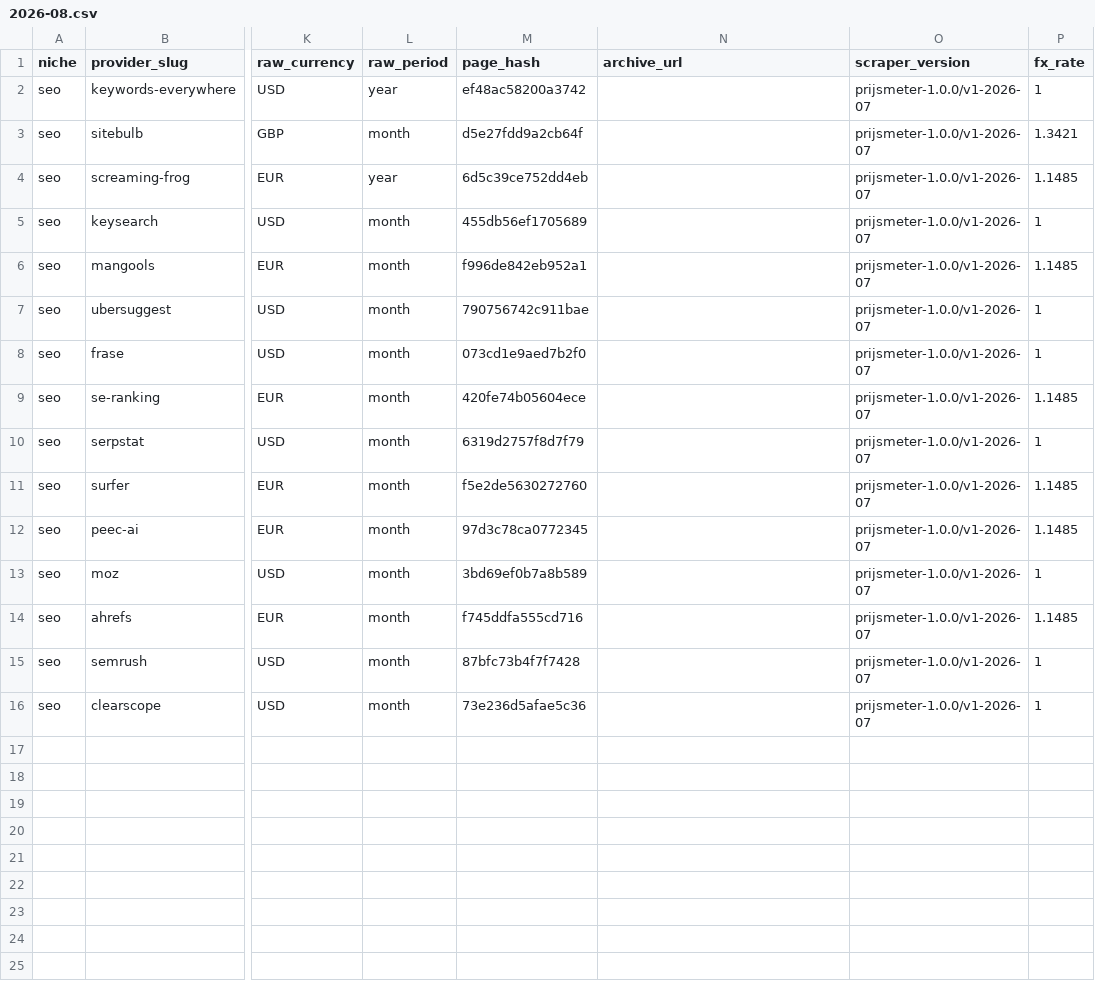
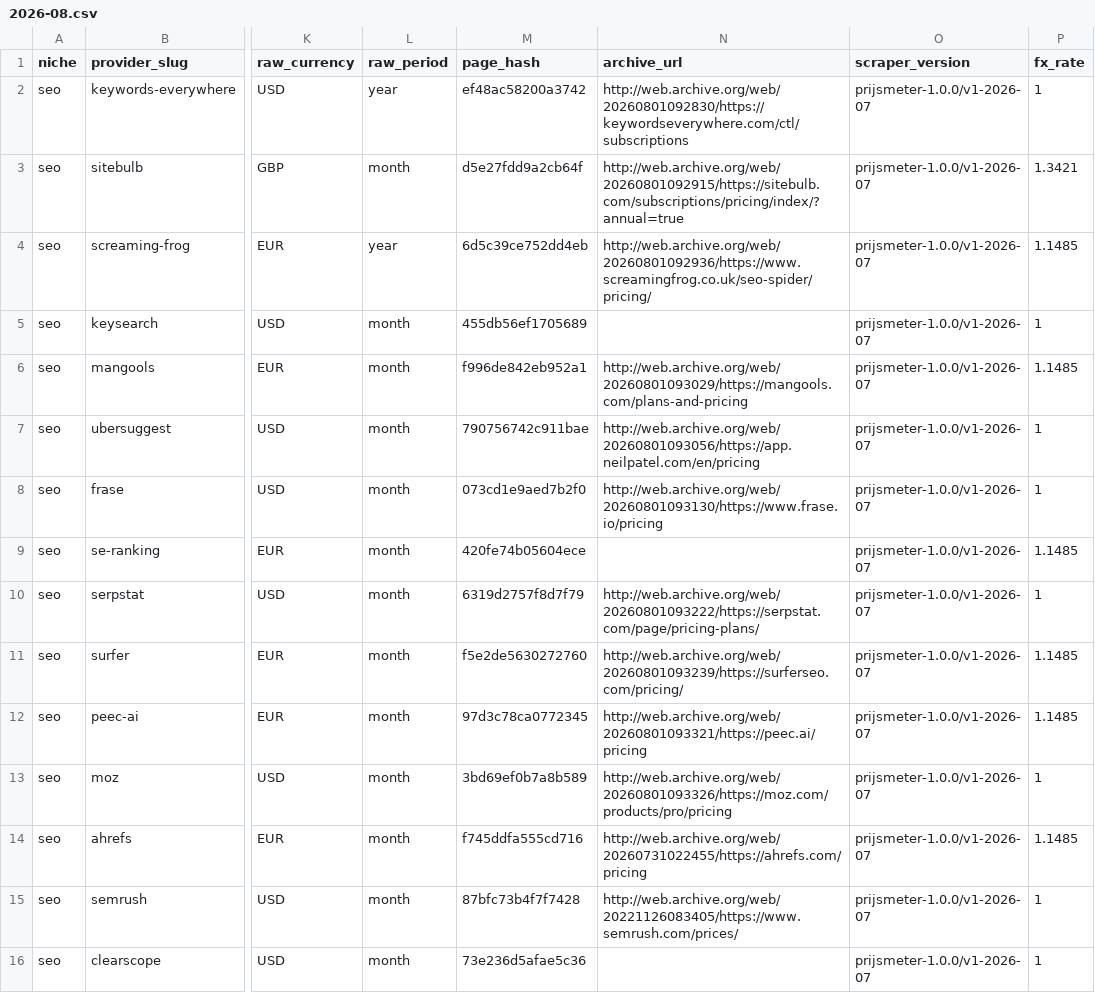
Before and after one commit to ies86/shortlist-price-index, a CSV file: data/seo/observations/2026-08.csv, drawn as a sheet; only a part is shown, gaps mark what is left out; the diff names each change by its address in the sheet, - before the commit and + after, or states it on an @@ line.

```diff
--- a/data/seo/observations/2026-08.csv
+++ b/data/seo/observations/2026-08.csv
-N2 (archive_url): (empty)
+N2 (archive_url): http://web.archive.org/web/20260801092830/https://keywordseverywhere.com/ctl/subscriptions
-N3 (archive_url): (empty)
+N3 (archive_url): http://web.archive.org/web/20260801092915/https://sitebulb.com/subscriptions/pricing/index/?annual=true
-N4 (archive_url): (empty)
+N4 (archive_url): http://web.archive.org/web/20260801092936/https://www.screamingfrog.co.uk/seo-spider/pricing/
-N6 (archive_url): (empty)
+N6 (archive_url): http://web.archive.org/web/20260801093029/https://mangools.com/plans-and-pricing
-N7 (archive_url): (empty)
+N7 (archive_url): http://web.archive.org/web/20260801093056/https://app.neilpatel.com/en/pricing
-N8 (archive_url): (empty)
+N8 (archive_url): http://web.archive.org/web/20260801093130/https://www.frase.io/pricing
-N10 (archive_url): (empty)
+N10 (archive_url): http://web.archive.org/web/20260801093222/https://serpstat.com/page/pricing-plans/
-N11 (archive_url): (empty)
+N11 (archive_url): http://web.archive.org/web/20260801093239/https://surferseo.com/pricing/
-N12 (archive_url): (empty)
+N12 (archive_url): http://web.archive.org/web/20260801093321/https://peec.ai/pricing
-N13 (archive_url): (empty)
+N13 (archive_url): http://web.archive.org/web/20260801093326/https://moz.com/products/pro/pricing
-N14 (archive_url): (empty)
+N14 (archive_url): http://web.archive.org/web/20260731022455/https://ahrefs.com/pricing
-N15 (archive_url): (empty)
+N15 (archive_url): http://web.archive.org/web/20221126083405/https://www.semrush.com/prices/
```
Also changed, not shown: data/backup/observations/2026-08.csv, data/hosting/observations/2026-08.csv, 4 other files.
